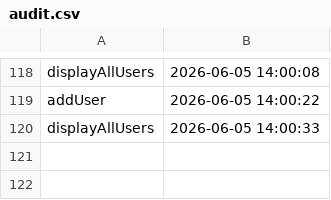
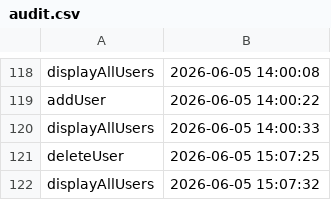
Before and after one commit to Berceagod/BrawlCode, a CSV file: audit.csv, drawn as a sheet; only a part is shown, gaps mark what is left out; the diff names each change by its address in the sheet, - before the commit and + after, or states it on an @@ line.

```diff
--- a/audit.csv
+++ b/audit.csv
+row 121: deleteUser | 2026-06-05 15:07:25
+row 122: displayAllUsers | 2026-06-05 15:07:32
```
Also changed, not shown: 5 other files.
